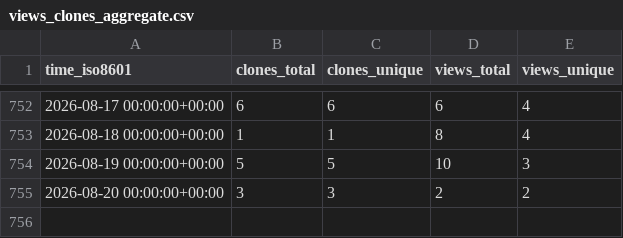
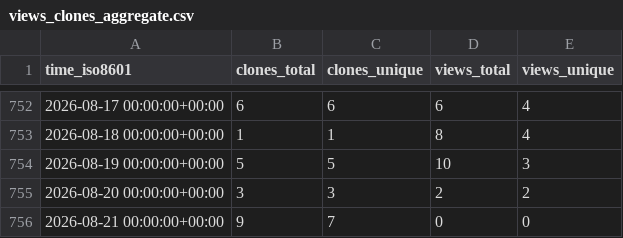
Before and after one commit to zellerlab/cayman, a CSV file: zellerlab/cayman/ghrs-data/views_clones_aggregate.csv, drawn as a sheet; only a part is shown, gaps mark what is left out.

```diff
--- a/zellerlab/cayman/ghrs-data/views_clones_aggregate.csv
+++ b/zellerlab/cayman/ghrs-data/views_clones_aggregate.csv
@@ -755 +755,2 @@ time_iso8601,clones_total,clones_unique,views_total,views_unique
 2026-08-20 00:00:00+00:00,3,3,2,2
+2026-08-21 00:00:00+00:00,9,7,0,0
```
Also changed, not shown: 1 other file.
